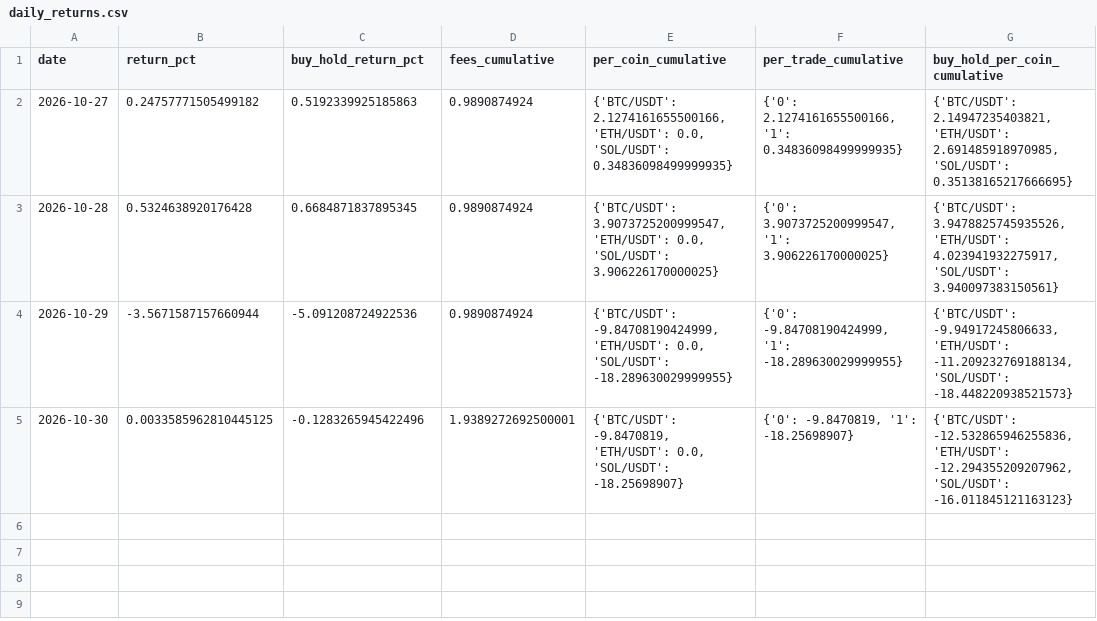
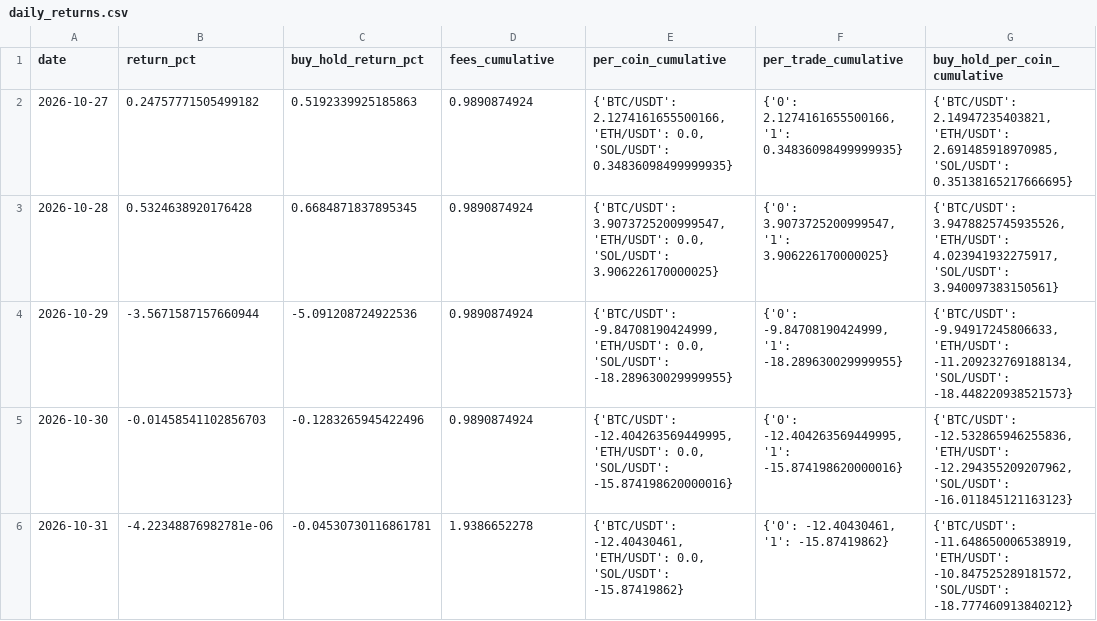
Before and after one commit to SametAlici/ai-crypto-trader-paper, a CSV file: results/r1/daily_returns.csv, drawn as a sheet.

```diff
--- a/results/r1/daily_returns.csv
+++ b/results/r1/daily_returns.csv
@@ -4,2 +4,3 @@ date,return_pct,buy_hold_return_pct,fees_cumulative,per_coin_cumulative,per_trad
 2026-10-29,-3.5671587157660944,-5.091208724922536,0.9890874924,"{'BTC/USDT': -9.84708190424999, 'ETH/USDT': 0.0, 'SOL/USDT': -18.289630029999955}","{'0': -9.84708190424999, '1': -18.289630029999955}","{'BTC/USDT': -9.94917245806633, 'ETH/USDT': -11.209232769188134, 'SOL/USDT': -18.448220938521573}"
-2026-10-30,0.0033585962810445125,-0.1283265945422496,1.9389272692500001,"{'BTC/USDT': -9.8470819, 'ETH/USDT': 0.0, 'SOL/USDT': -18.25698907}","{'0': -9.8470819, '1': -18.25698907}","{'BTC/USDT': -12.532865946255836, 'ETH/USDT': -12.294355209207962, 'SOL/USDT': -16.011845121163123}"
+2026-10-30,-0.01458541102856703,-0.1283265945422496,0.9890874924,"{'BTC/USDT': -12.404263569449995, 'ETH/USDT': 0.0, 'SOL/USDT': -15.874198620000016}","{'0': -12.404263569449995, '1': -15.874198620000016}","{'BTC/USDT': -12.532865946255836, 'ETH/USDT': -12.294355209207962, 'SOL/USDT': -16.011845121163123}"
+2026-10-31,-4.22348876982781e-06,-0.04530730116861781,1.9386652278,"{'BTC/USDT': -12.40430461, 'ETH/USDT': 0.0, 'SOL/USDT': -15.87419862}","{'0': -12.40430461, '1': -15.87419862}","{'BTC/USDT': -11.648650006538919, 'ETH/USDT': -10.847525289181572, 'SOL/USDT': -18.777460913840212}"
```
Also changed, not shown: results/r5/daily_returns.csv, results/r6/daily_returns.csv, 19 other files.
